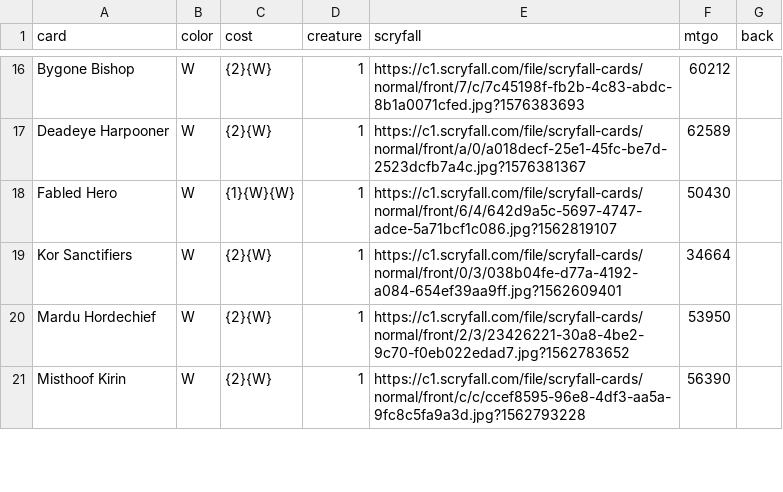
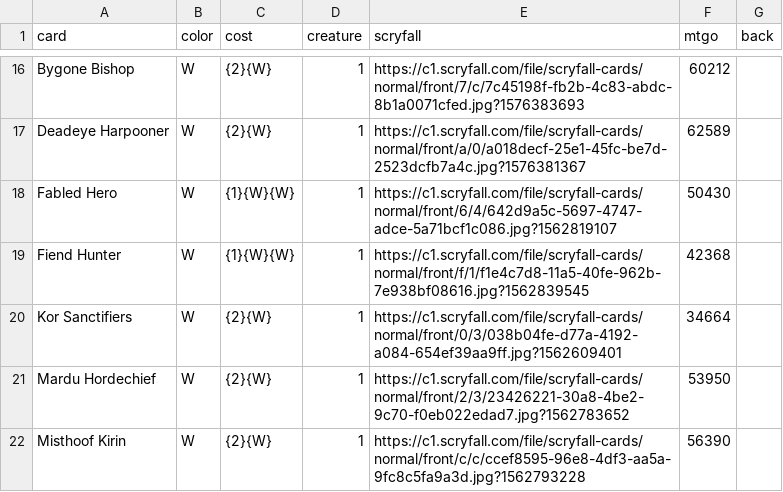
Before and after one commit to ajlvi/cube-draft, a CSV file: app/static/cube.csv, drawn as a sheet; only a part is shown, gaps mark what is left out; the diff covers the shown part only; the diff names each change by its address in the sheet, - before the commit and + after, or states it on an @@ line.

Commit message:
Cube updates
Swapping a few white cards.

```diff
--- a/app/static/cube.csv
+++ b/app/static/cube.csv
+row 19: Fiend Hunter | W | {1}{W}{W} | 1 | https://c1.scryfall.com/file/scryfall-cards/normal/front/f/1/f1e4c7d8-11a5-40fe-962b-7e938bf08616.jpg?1562839545 | 42368
```
Also changed, not shown: 1 added row, 2 removed rows and 3 edited cells elsewhere in this file.
